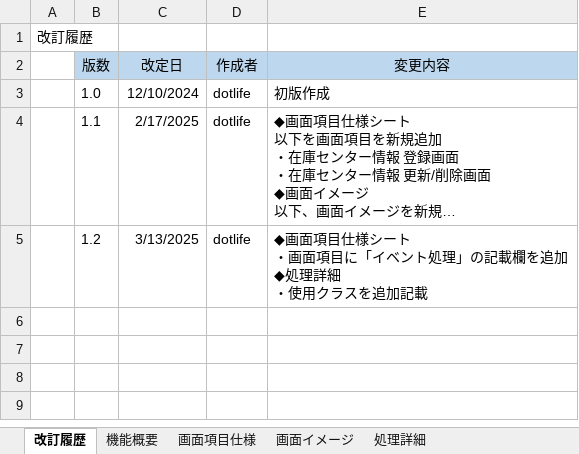
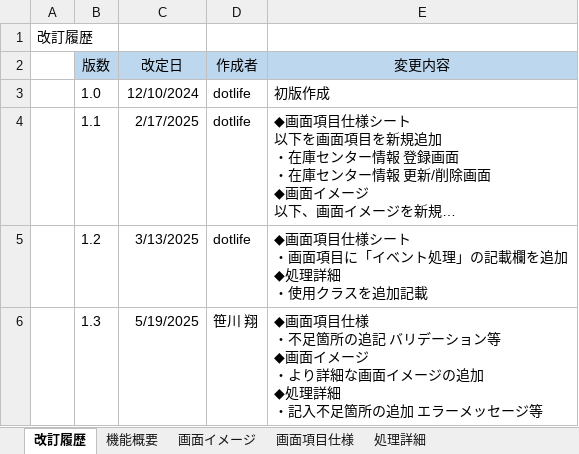
Before and after one commit to digital-ojt/development-webCourse-DroneInventorySystem, an Excel workbook: docs/詳細設計書/詳細設計書_在庫センター情報画面.xlsx, sheet 改訂履歴, drawn as a sheet; long unchanged cells end in …; values as stored, in another font and other column widths than the file's, no borders; ↵ is a line break in a cell; the diff names each change by its address in the sheet, - before the commit and + after, or states it on an @@ line.

```diff
--- a/docs/詳細設計書/詳細設計書_在庫センター情報画面.xlsx (sheet 改訂履歴)
+++ b/docs/詳細設計書/詳細設計書_在庫センター情報画面.xlsx (sheet 改訂履歴)
@@ sheet tab order changed: 改訂履歴 | 機能概要 | 画面イメージ | 画面項目仕様 | 処理詳細 @@
+row 6:  | 1.3 | 5/19/2025 | 笹川 翔 | ◆画面項目仕様 ↵ ・不足箇所の追記 バリデーション等 ↵ ◆画面イメージ ↵ ・より詳細な画面イメージの追加 ↵ ◆処理詳細 ↵ ・記入不足箇所の追加 エラーメッセージ等
```
Also changed, not shown: sheet 画面イメージ, sheet 処理詳細, sheet 画面項目仕様, charts or pictures, docs/詳細設計書/テーブル定義書.xlsx.
